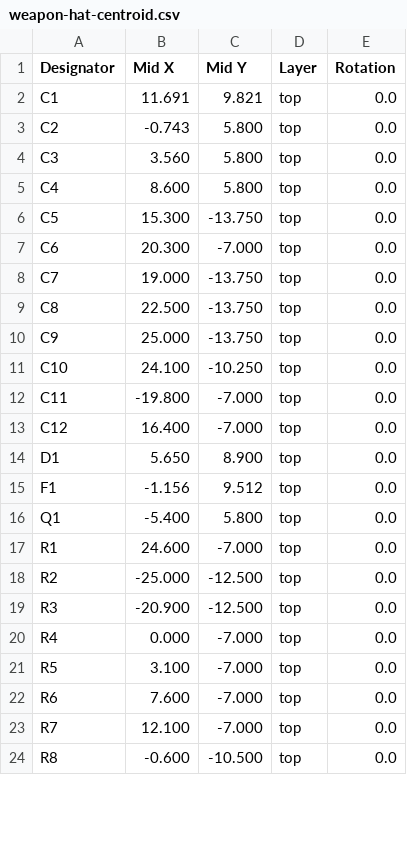
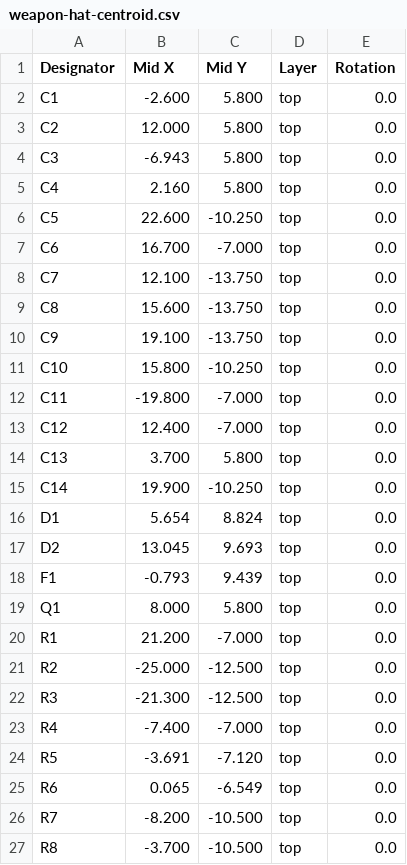
Before and after one commit to robinandreeklund-collab/Strilas, a CSV file: leverans/weapon-hat/weapon-hat-centroid.csv, drawn as a sheet; only a part is shown; the diff covers the shown part only.

```diff
--- a/leverans/weapon-hat/weapon-hat-centroid.csv
+++ b/leverans/weapon-hat/weapon-hat-centroid.csv
@@ -1,24 +1,27 @@
 Designator,Mid X,Mid Y,Layer,Rotation
-C1,11.691,9.821,top,0.0
-C2,-0.743,5.800,top,0.0
-C3,3.560,5.800,top,0.0
-C4,8.600,5.800,top,0.0
-C5,15.300,-13.750,top,0.0
-C6,20.300,-7.000,top,0.0
-C7,19.000,-13.750,top,0.0
-C8,22.500,-13.750,top,0.0
-C9,25.000,-13.750,top,0.0
-C10,24.100,-10.250,top,0.0
+C1,-2.600,5.800,top,0.0
+C2,12.000,5.800,top,0.0
+C3,-6.943,5.800,top,0.0
+C4,2.160,5.800,top,0.0
+C5,22.600,-10.250,top,0.0
+C6,16.700,-7.000,top,0.0
+C7,12.100,-13.750,top,0.0
+C8,15.600,-13.750,top,0.0
+C9,19.100,-13.750,top,0.0
+C10,15.800,-10.250,top,0.0
 C11,-19.800,-7.000,top,0.0
-C12,16.400,-7.000,top,0.0
-D1,5.650,8.900,top,0.0
-F1,-1.156,9.512,top,0.0
-Q1,-5.400,5.800,top,0.0
-R1,24.600,-7.000,top,0.0
+C12,12.400,-7.000,top,0.0
+C13,3.700,5.800,top,0.0
+C14,19.900,-10.250,top,0.0
+D1,5.654,8.824,top,0.0
+D2,13.045,9.693,top,0.0
+F1,-0.793,9.439,top,0.0
+Q1,8.000,5.800,top,0.0
+R1,21.200,-7.000,top,0.0
 R2,-25.000,-12.500,top,0.0
-R3,-20.900,-12.500,top,0.0
-R4,0.000,-7.000,top,0.0
-R5,3.100,-7.000,top,0.0
-R6,7.600,-7.000,top,0.0
-R7,12.100,-7.000,top,0.0
-R8,-0.600,-10.500,top,0.0
+R3,-21.300,-12.500,top,0.0
+R4,-7.400,-7.000,top,0.0
+R5,-3.691,-7.120,top,0.0
+R6,0.065,-6.549,top,0.0
+R7,-8.200,-10.500,top,0.0
+R8,-3.700,-10.500,top,0.0
```
Also changed, not shown: 3 added rows and 10 edited cells elsewhere in this file, 10 other files.
